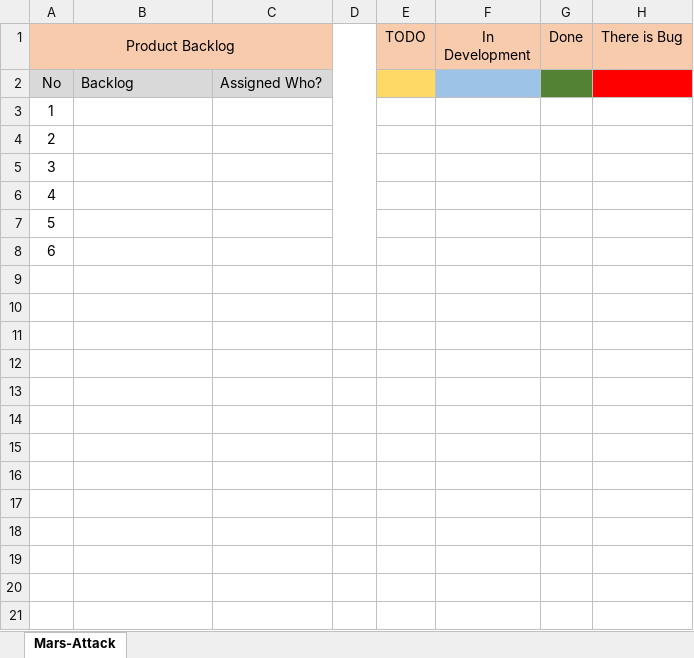
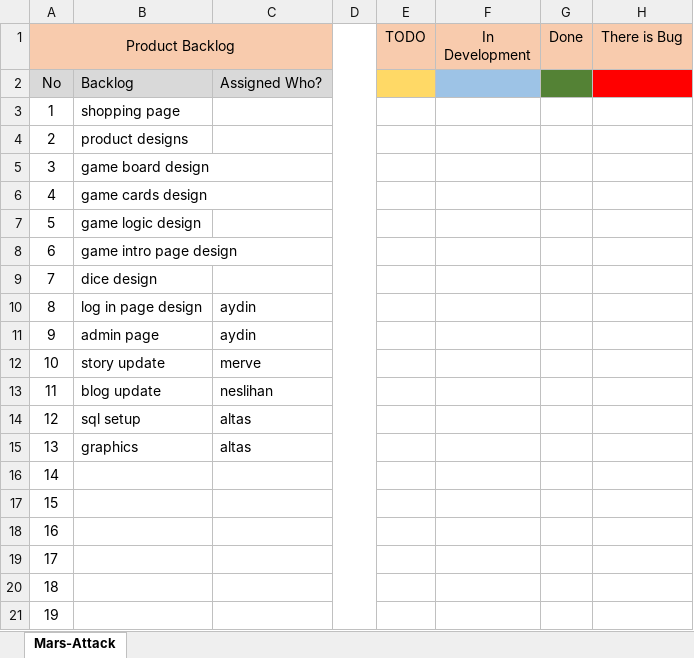
Before and after one commit to altasismail/mars-attack, an Excel workbook: Agile-Scrum.xlsx, sheet Mars-Attack, drawn as a sheet; only a part is shown; values as stored, in another font and other column widths than the file's, no borders; addresses are those after the commit; the diff covers the shown part only; the diff names each change by its address in the sheet, - before the commit and + after, or states it on an @@ line.

Commit message:
tasks

```diff
--- a/Agile-Scrum.xlsx (sheet Mars-Attack)
+++ b/Agile-Scrum.xlsx (sheet Mars-Attack)
+row 3: 1 | shopping page
+row 4: 2 | product designs
+row 5: 3 | game board design
+row 6: 4 | game cards design
+row 7: 5 | game logic design
+row 8: 6 | game intro page design
+row 9: 7 | dice design
+row 10: 8 | log in page design | aydin
+row 11: 9 | admin page | aydin
+row 12: 10 | story update | merve
+row 13: 11 | blog update | neslihan
+row 14: 12 | sql setup | altas
+row 15: 13 | graphics | altas
@@ column A (Product Backlog) renumbered between rows 16 and 21 @@
```
Also changed, not shown: 11 added rows elsewhere in this sheet.
